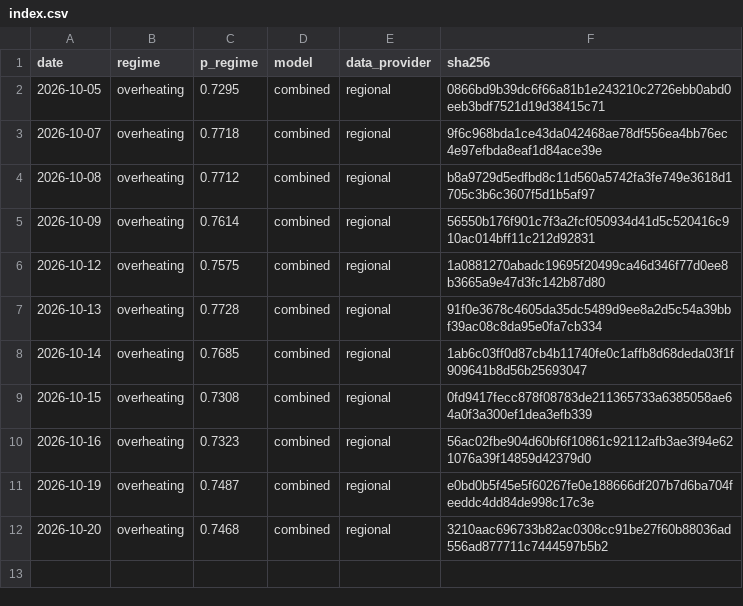
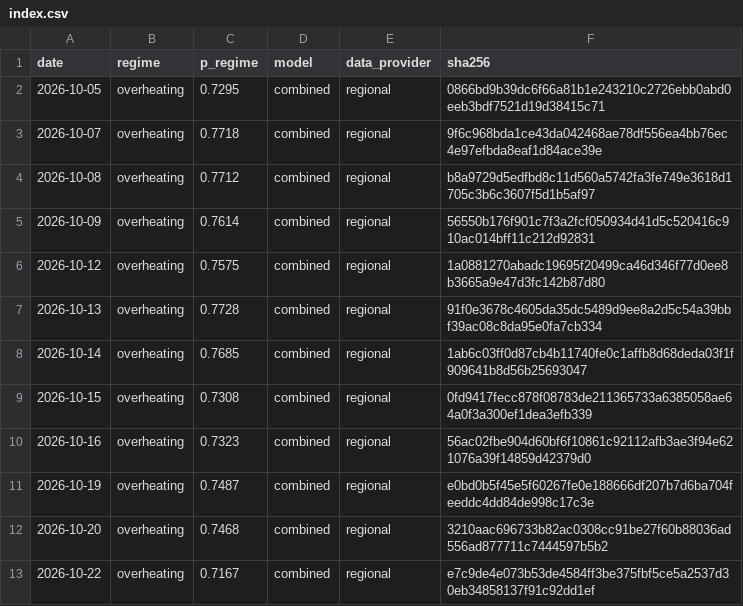
Before and after one commit to axou947/PFE_DRAI, a CSV file: track_record/japan/index.csv, drawn as a sheet; the diff names each change by its address in the sheet, - before the commit and + after, or states it on an @@ line.

Commit message:
Track record 2026-10-23

```diff
--- a/track_record/japan/index.csv
+++ b/track_record/japan/index.csv
+row 13: 2026-10-22 | overheating | 0.7167 | combined | regional | e7c9de4e073b53de4584ff3be375fbf5ce5a2537d30eb34858137f91c92dd1ef
```
Also changed, not shown: track_record/challengers/hy_credit/index.csv, track_record/challengers/vix_term/index.csv, 35 other files.
